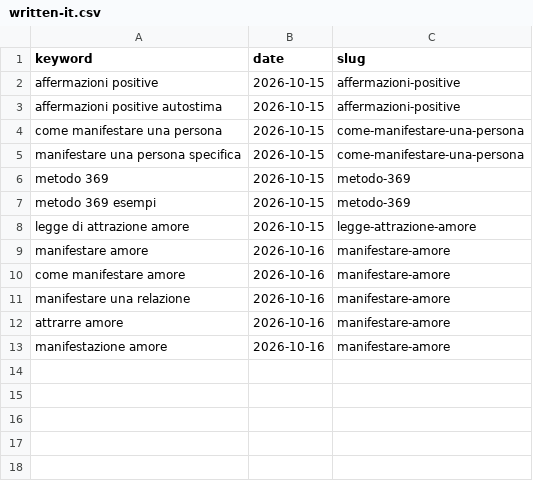
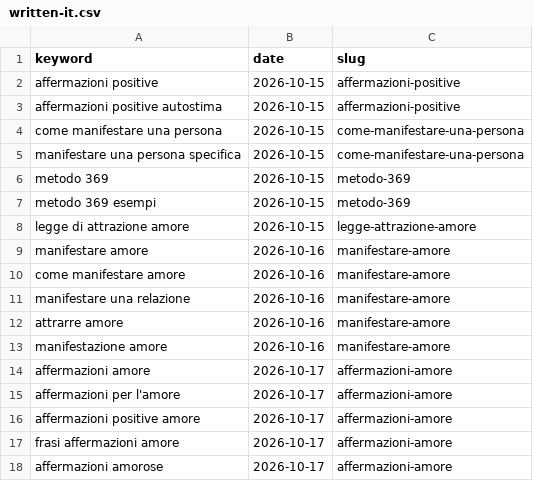
Before and after one commit to charliesheep7/demiwebsite, a CSV file: .claude/skills/demimanifest-blog-writer/written-it.csv, drawn as a sheet.

```diff
--- a/.claude/skills/demimanifest-blog-writer/written-it.csv
+++ b/.claude/skills/demimanifest-blog-writer/written-it.csv
@@ -13 +13,6 @@ attrarre amore,2026-10-16,manifestare-amore
 manifestazione amore,2026-10-16,manifestare-amore
+affermazioni amore,2026-10-17,affermazioni-amore
+affermazioni per l'amore,2026-10-17,affermazioni-amore
+affermazioni positive amore,2026-10-17,affermazioni-amore
+frasi affermazioni amore,2026-10-17,affermazioni-amore
+affermazioni amorose,2026-10-17,affermazioni-amore
```
Also changed, not shown: 2 other files.
